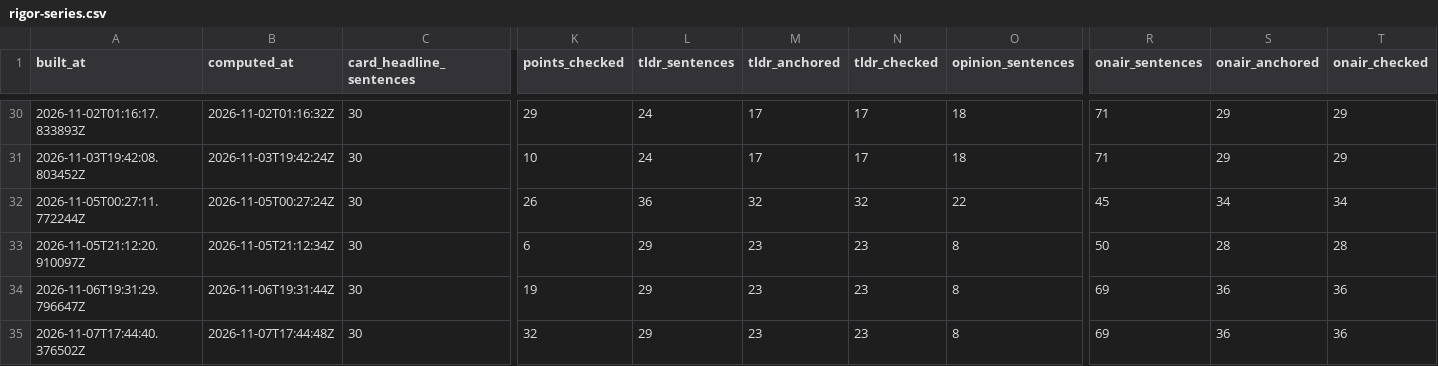
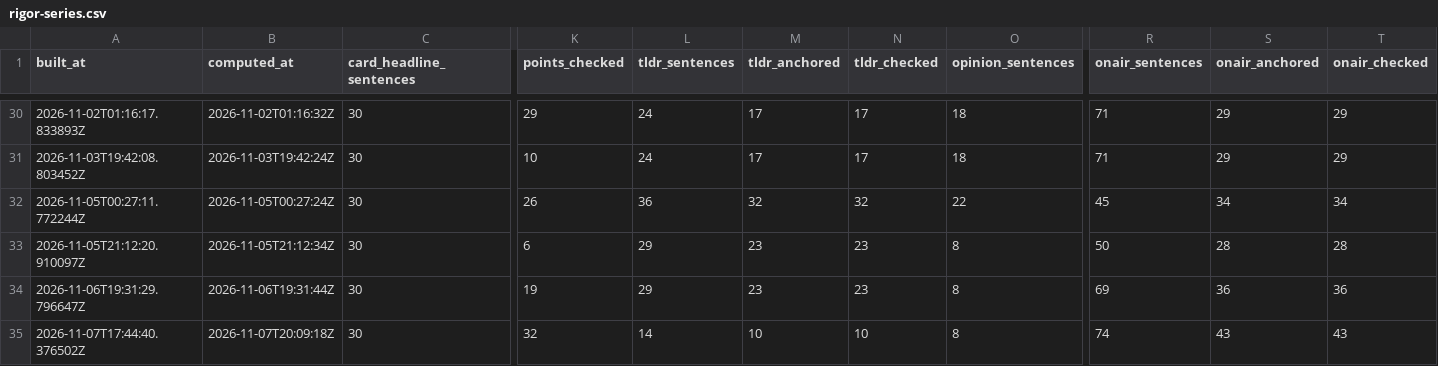
Before and after one commit to aacrit/void--news, a CSV file: docs/data/rigor-series.csv, drawn as a sheet; only a part is shown, gaps mark what is left out; the diff names each change by its address in the sheet, - before the commit and + after, or states it on an @@ line.

```diff
--- a/docs/data/rigor-series.csv
+++ b/docs/data/rigor-series.csv
-B35 (computed_at): 2026-11-07T17:44:48Z
+B35 (computed_at): 2026-11-07T20:09:18Z
-L35 (tldr_sentences): 29
+L35 (tldr_sentences): 14
-M35 (tldr_anchored): 23
+M35 (tldr_anchored): 10
-N35 (tldr_checked): 23
+N35 (tldr_checked): 10
-R35 (onair_sentences): 69
+R35 (onair_sentences): 74
-S35 (onair_anchored): 36
+S35 (onair_anchored): 43
-T35 (onair_checked): 36
+T35 (onair_checked): 43
```
Also changed, not shown: 32 other files.
